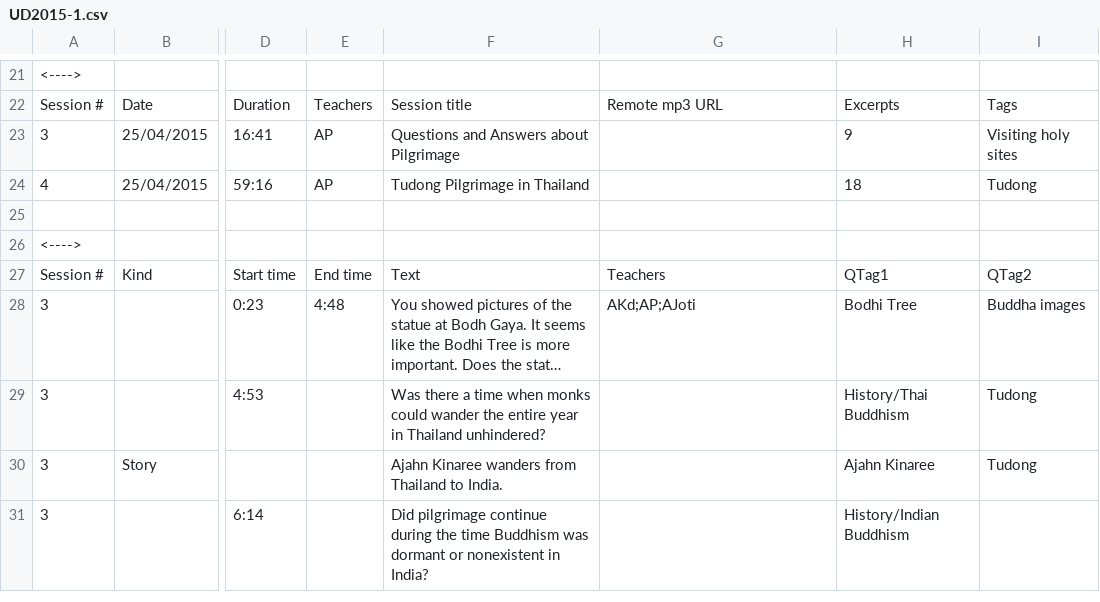
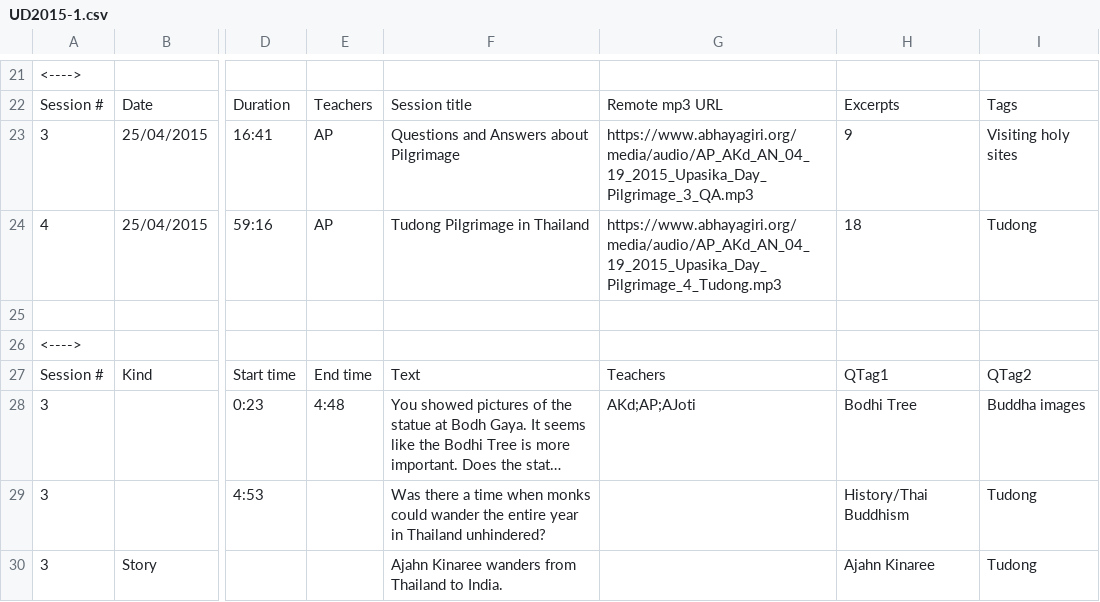
Before and after one commit to Kaccana-Bhikkhu/kaccana-bhikkhu.github.io, a CSV file: csv/UD2015-1.csv, drawn as a sheet; only a part is shown, gaps mark what is left out; the shorter side is filled out with more unchanged rows; long unchanged cells end in …; the diff names each change by its address in the sheet, - before the commit and + after, or states it on an @@ line.

```diff
--- a/csv/UD2015-1.csv
+++ b/csv/UD2015-1.csv
-G23: (empty)
+G23: https://www.abhayagiri.org/media/audio/AP_AKd_AN_04_19_2015_Upasika_Day_Pilgrimage_3_QA.mp3
-G24: (empty)
+G24: https://www.abhayagiri.org/media/audio/AP_AKd_AN_04_19_2015_Upasika_Day_Pilgrimage_4_Tudong.mp3
```
Also changed, not shown: csv/Summary.csv, 8 other files.
